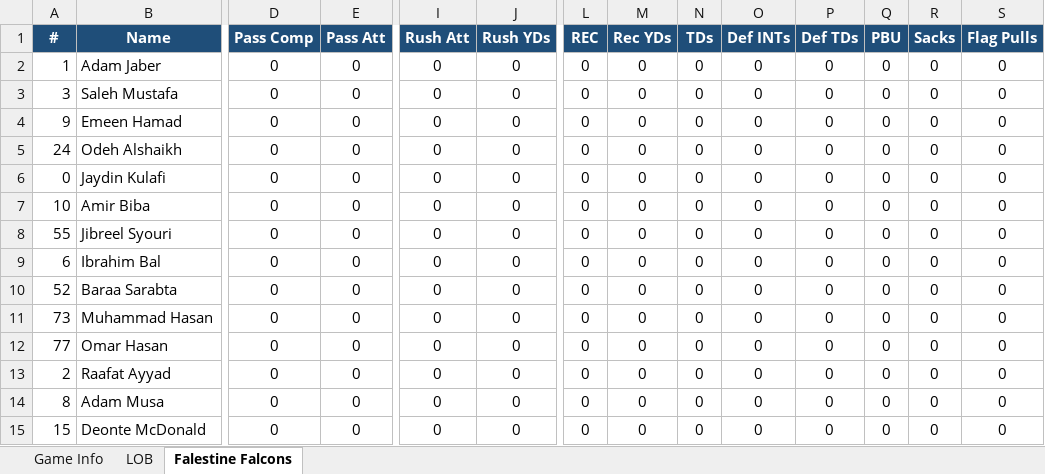
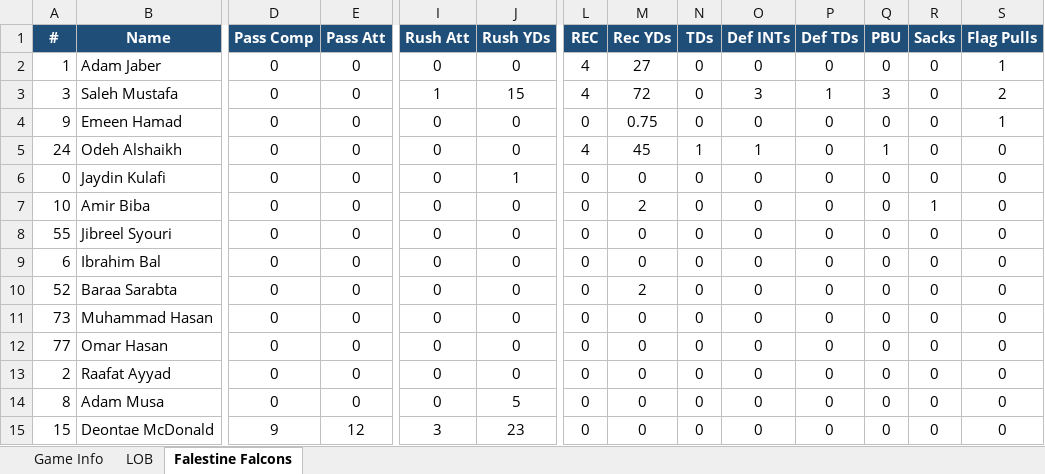
Before and after one commit to KxPFFL/KxPFFL.github.io, an Excel workbook: game-stats/Week7_LOB_vs_Falestine-Falcons.xlsx, sheet Falestine Falcons, drawn as a sheet; only a part is shown, gaps mark what is left out; values as stored, in another font and other column widths than the file's, no borders; charts and pictures not drawn; the diff covers the shown part only; the diff names each change by its address in the sheet, - before the commit and + after, or states it on an @@ line.

Commit message:
updated week 6 and 7 stats

```diff
--- a/game-stats/Week7_LOB_vs_Falestine-Falcons.xlsx (sheet Falestine Falcons)
+++ b/game-stats/Week7_LOB_vs_Falestine-Falcons.xlsx (sheet Falestine Falcons)
-L2:L3 (REC): 0
+L2:L3 (REC): 4
-M2 (Rec YDs): 0
+M2 (Rec YDs): 27
-S2 (Flag Pulls): 0
+S2 (Flag Pulls): 1
-I3 (Rush Att): 0
+I3 (Rush Att): 1
-J3 (Rush YDs): 0
+J3 (Rush YDs): 15
-M3 (Rec YDs): 0
+M3 (Rec YDs): 72
-O3 (Def INTs): 0
+O3 (Def INTs): 3
-P3 (Def TDs): 0
+P3 (Def TDs): 1
-Q3 (PBU): 0
+Q3 (PBU): 3
-S3 (Flag Pulls): 0
+S3 (Flag Pulls): 2
-M4 (Rec YDs): 0
+M4 (Rec YDs): 0.75
-S4 (Flag Pulls): 0
+S4 (Flag Pulls): 1
-L5 (REC): 0
+L5 (REC): 4
-M5 (Rec YDs): 0
+M5 (Rec YDs): 45
-N5 (TDs): 0
+N5 (TDs): 1
-O5 (Def INTs): 0
+O5 (Def INTs): 1
-Q5 (PBU): 0
+Q5 (PBU): 1
-J6 (Rush YDs): 0
+J6 (Rush YDs): 1
-M7 (Rec YDs): 0
+M7 (Rec YDs): 2
-R7 (Sacks): 0
+R7 (Sacks): 1
-M10 (Rec YDs): 0
+M10 (Rec YDs): 2
-J14 (Rush YDs): 0
+J14 (Rush YDs): 5
-B15 (Name): Deonte McDonald
+B15 (Name): Deontae McDonald
-D15 (Pass Comp): 0
+D15 (Pass Comp): 9
-E15 (Pass Att): 0
+E15 (Pass Att): 12
-I15 (Rush Att): 0
+I15 (Rush Att): 3
-J15 (Rush YDs): 0
+J15 (Rush YDs): 23
```
Also changed, not shown: 2 edited cells elsewhere in this sheet, sheet LOB, sheet Game Info, charts or pictures, game-stats/Week6_WarBred_vs_Desert-Lions.xlsx, game-stats/Week7_G-MOB_vs_Darkside.xlsx, 11 other files.
